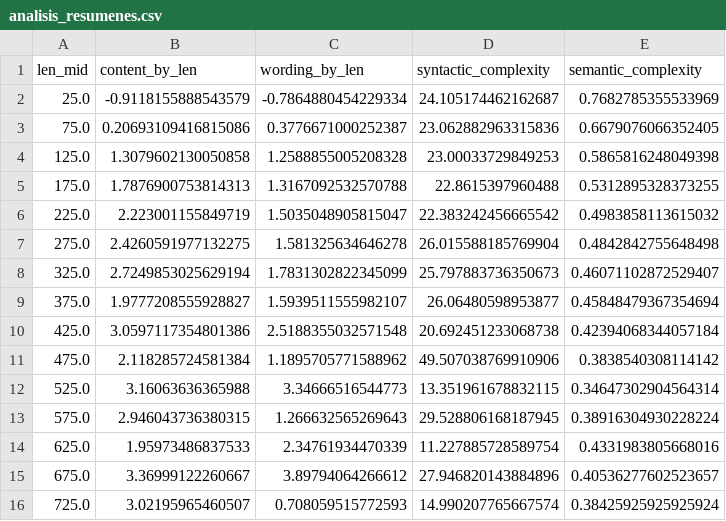
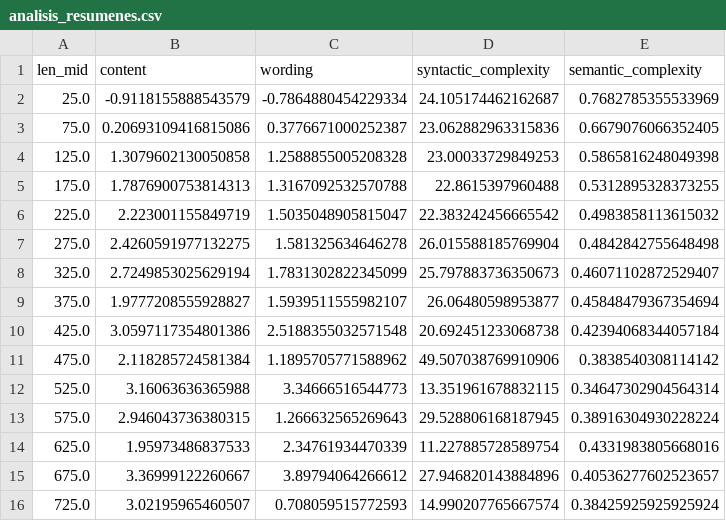
Before and after one commit to DiegoGarV/Proyecto2-DS, a CSV file: src/visualizaciones/analisis_resumenes.csv, drawn as a sheet.

```diff
--- a/src/visualizaciones/analisis_resumenes.csv
+++ b/src/visualizaciones/analisis_resumenes.csv
@@ -1,2 +1,2 @@
-len_mid,content_by_len,wording_by_len,syntactic_complexity,semantic_complexity
+len_mid,content,wording,syntactic_complexity,semantic_complexity
 25.0,-0.9118155888543579,-0.7864880454229334,24.105174462162687,0.7682785355533969
```
Also changed, not shown: 1 other file.
